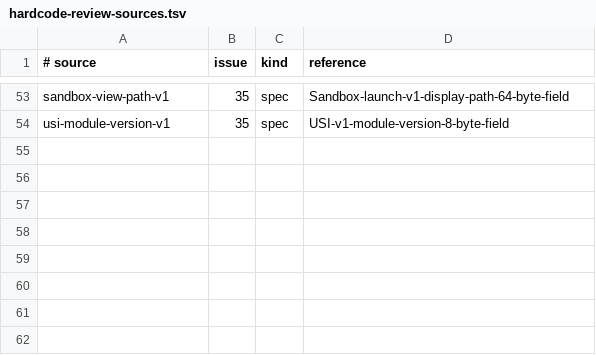
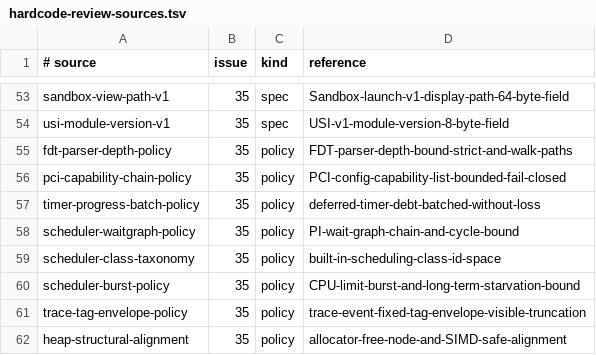
Before and after one commit to jasper-language/jasper-os, a TSV file: docs/hardcode-review-sources.tsv, drawn as a sheet; only a part is shown, gaps mark what is left out; the diff names each change by its address in the sheet, - before the commit and + after, or states it on an @@ line.

Commit message:
fix(issue35): register kernel-core safety policies

```diff
--- a/docs/hardcode-review-sources.tsv
+++ b/docs/hardcode-review-sources.tsv
+row 55: fdt-parser-depth-policy | 35 | policy | FDT-parser-depth-bound-strict-and-walk-paths
+row 56: pci-capability-chain-policy | 35 | policy | PCI-config-capability-list-bounded-fail-closed
+row 57: timer-progress-batch-policy | 35 | policy | deferred-timer-debt-batched-without-loss
+row 58: scheduler-waitgraph-policy | 35 | policy | PI-wait-graph-chain-and-cycle-bound
+row 59: scheduler-class-taxonomy | 35 | policy | built-in-scheduling-class-id-space
+row 60: scheduler-burst-policy | 35 | policy | CPU-limit-burst-and-long-term-starvation-bound
+row 61: trace-tag-envelope-policy | 35 | policy | trace-event-fixed-tag-envelope-visible-truncation
+row 62: heap-structural-alignment | 35 | policy | allocator-free-node-and-SIMD-safe-alignment
```
Also changed, not shown: 12 other files.
